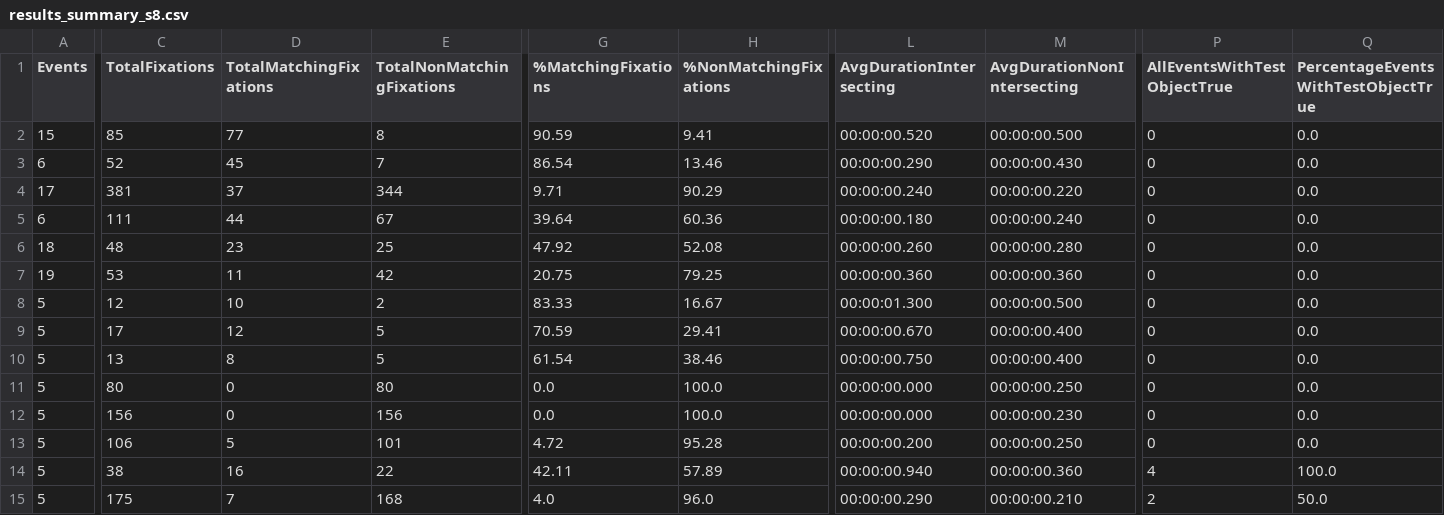
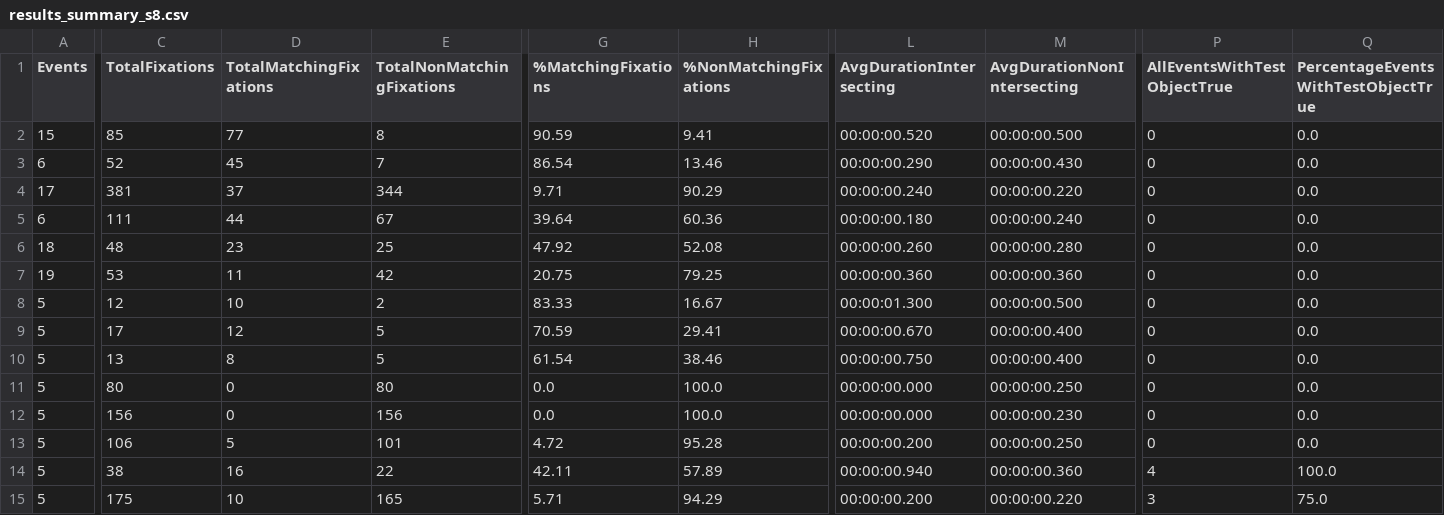
Before and after one commit to RPA-US/eyetracking-benchmarking, a CSV file: data/data_collection/results_summary_s8.csv, drawn as a sheet; only a part is shown, gaps mark what is left out; the diff covers the shown part only; the diff names each change by its address in the sheet, - before the commit and + after, or states it on an @@ line.

```diff
--- a/data/data_collection/results_summary_s8.csv
+++ b/data/data_collection/results_summary_s8.csv
-D15 (TotalMatchingFixations): 7
+D15 (TotalMatchingFixations): 10
-E15 (TotalNonMatchingFixations): 168
+E15 (TotalNonMatchingFixations): 165
-G15 (%MatchingFixations): 4.0
+G15 (%MatchingFixations): 5.71
-H15 (%NonMatchingFixations): 96.0
+H15 (%NonMatchingFixations): 94.29
-L15 (AvgDurationIntersecting): 00:00:00.290
+L15 (AvgDurationIntersecting): 00:00:00.200
-M15 (AvgDurationNonIntersecting): 00:00:00.210
+M15 (AvgDurationNonIntersecting): 00:00:00.220
-P15 (AllEventsWithTestObjectTrue): 2
+P15 (AllEventsWithTestObjectTrue): 3
-Q15: 50.0
+Q15: 75.0
```
Also changed, not shown: 3 edited cells elsewhere in this file, data/combined_data.csv, data/data_collection/results_summary_s1.csv, 19 other files.
